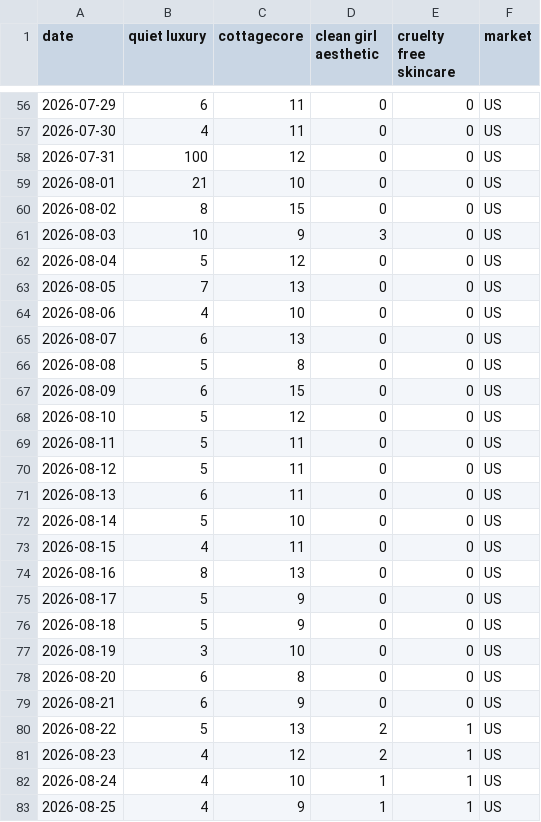
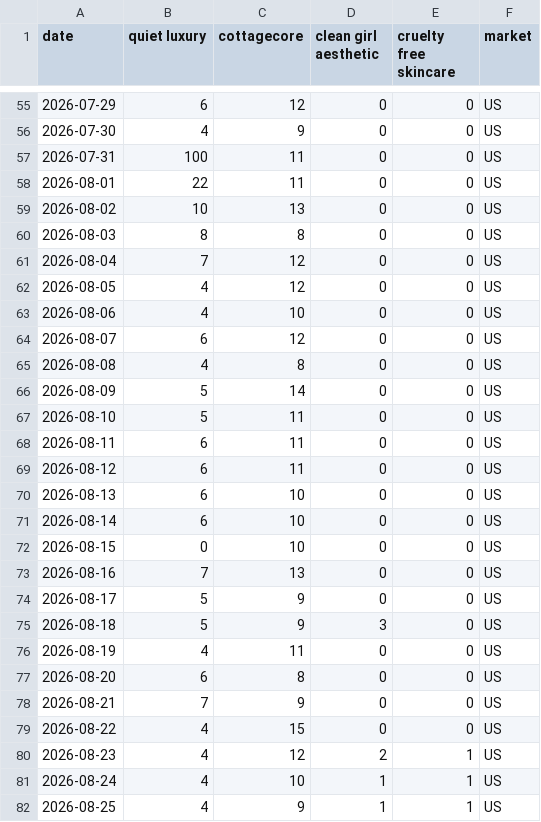
Before and after one commit to KhushiC04/fashion-trend-radar, a CSV file: trend_data_latest.csv, drawn as a sheet; only a part is shown, gaps mark what is left out; the diff covers the shown part only.

```diff
--- a/trend_data_latest.csv
+++ b/trend_data_latest.csv
@@ -56,26 +55,26 @@ date,quiet luxury,cottagecore,clean girl aesthetic,cruelty free skincare,market
-2026-07-29,6,11,0,0,US
-2026-07-30,4,11,0,0,US
-2026-07-31,100,12,0,0,US
-2026-08-01,21,10,0,0,US
-2026-08-02,8,15,0,0,US
-2026-08-03,10,9,3,0,US
-2026-08-04,5,12,0,0,US
-2026-08-05,7,13,0,0,US
+2026-07-29,6,12,0,0,US
+2026-07-30,4,9,0,0,US
+2026-07-31,100,11,0,0,US
+2026-08-01,22,11,0,0,US
+2026-08-02,10,13,0,0,US
+2026-08-03,8,8,0,0,US
+2026-08-04,7,12,0,0,US
+2026-08-05,4,12,0,0,US
 2026-08-06,4,10,0,0,US
-2026-08-07,6,13,0,0,US
-2026-08-08,5,8,0,0,US
-2026-08-09,6,15,0,0,US
-2026-08-10,5,12,0,0,US
-2026-08-11,5,11,0,0,US
-2026-08-12,5,11,0,0,US
-2026-08-13,6,11,0,0,US
-2026-08-14,5,10,0,0,US
-2026-08-15,4,11,0,0,US
-2026-08-16,8,13,0,0,US
+2026-08-07,6,12,0,0,US
+2026-08-08,4,8,0,0,US
+2026-08-09,5,14,0,0,US
+2026-08-10,5,11,0,0,US
+2026-08-11,6,11,0,0,US
+2026-08-12,6,11,0,0,US
+2026-08-13,6,10,0,0,US
+2026-08-14,6,10,0,0,US
+2026-08-15,0,10,0,0,US
+2026-08-16,7,13,0,0,US
 2026-08-17,5,9,0,0,US
-2026-08-18,5,9,0,0,US
-2026-08-19,3,10,0,0,US
+2026-08-18,5,9,3,0,US
+2026-08-19,4,11,0,0,US
 2026-08-20,6,8,0,0,US
-2026-08-21,6,9,0,0,US
-2026-08-22,5,13,2,1,US
+2026-08-21,7,9,0,0,US
+2026-08-22,4,15,0,0,US
 2026-08-23,4,12,2,1,US
```
Also changed, not shown: 2 added rows, 2 removed rows and 132 edited cells elsewhere in this file.
